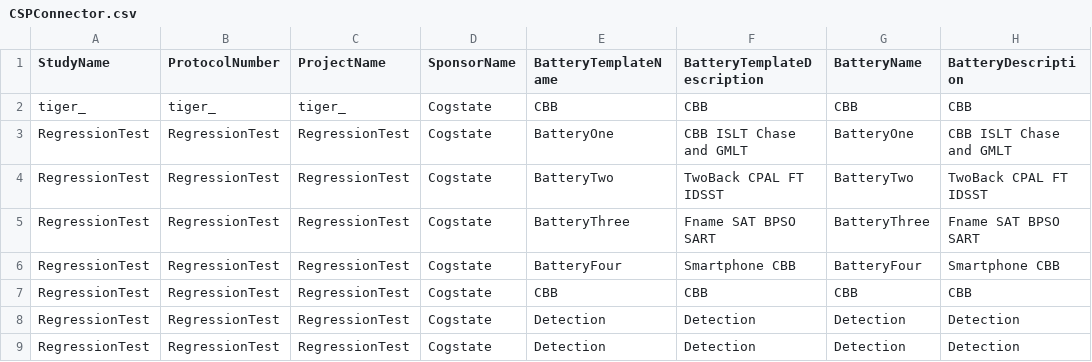
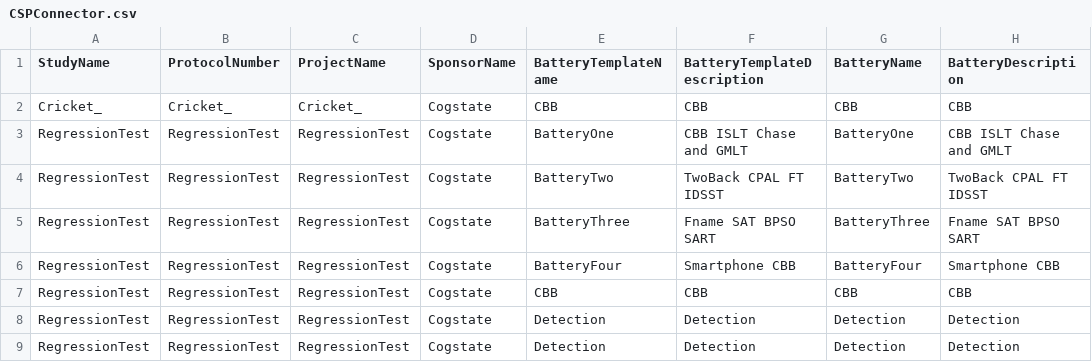
Before and after one commit to zchekir/dll, a CSV file: eSourcePlatform/eSourcePlatform/CSPConnector.csv, drawn as a sheet; only a part is shown; the diff names each change by its address in the sheet, - before the commit and + after, or states it on an @@ line.

```diff
--- a/eSourcePlatform/eSourcePlatform/CSPConnector.csv
+++ b/eSourcePlatform/eSourcePlatform/CSPConnector.csv
-A2 (StudyName): tiger_
+A2 (StudyName): Cricket_
-B2 (ProtocolNumber): tiger_
+B2 (ProtocolNumber): Cricket_
-C2 (ProjectName): tiger_
+C2 (ProjectName): Cricket_
```
Also changed, not shown: eSourcePlatform/eSourcePlatform/PR_Authentication.csv, eSourcePlatform/eSourcePlatform/RCCConnector.csv, 19 other files.
